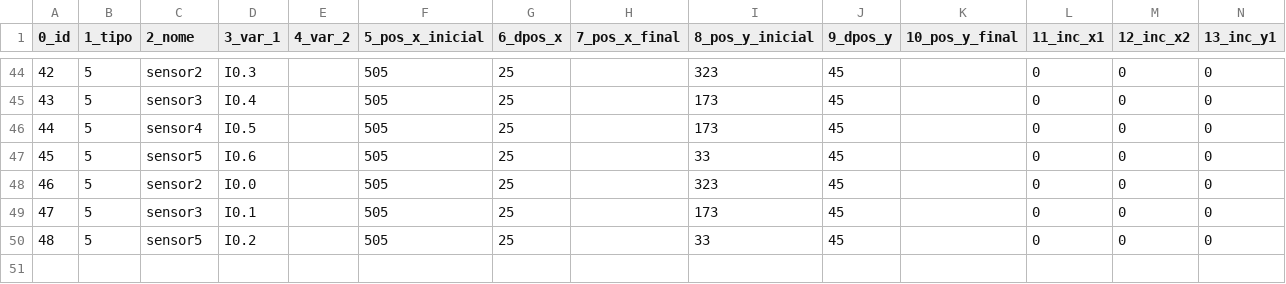
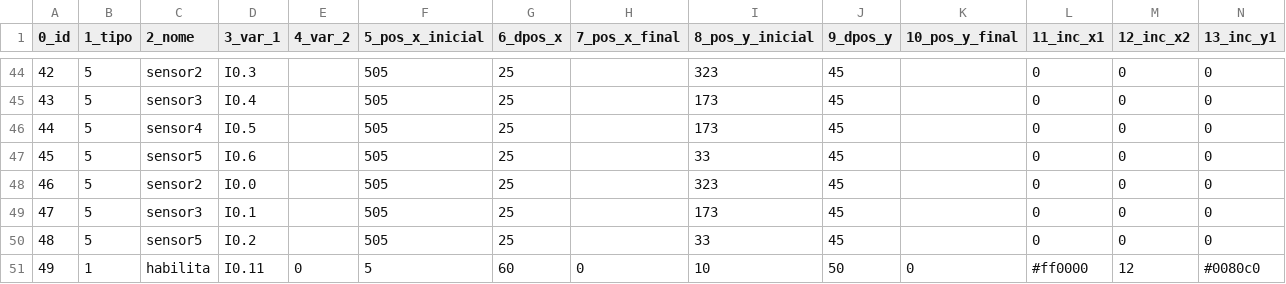
Before and after one commit to giovanisouza11/scriwebplus, a CSV file: scriweb/simulacao/Elevador/Elevador.csv, drawn as a sheet; only a part is shown, gaps mark what is left out; rows hold the shown columns only; the diff names each change by its address in the sheet, - before the commit and + after, or states it on an @@ line.

Commit message:
Add files via upload

```diff
--- a/scriweb/simulacao/Elevador/Elevador.csv
+++ b/scriweb/simulacao/Elevador/Elevador.csv
+row 51: 49 | 1 | habilita | I0.11 | 0 | 5 | 60 | 0 | 10 | 50 | 0 | #ff0000 | 12 | #0080c0
```
